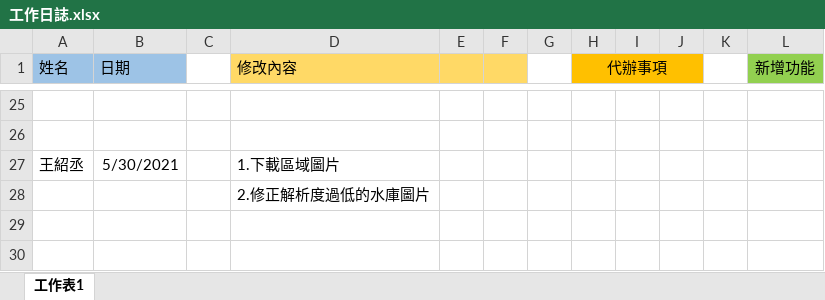
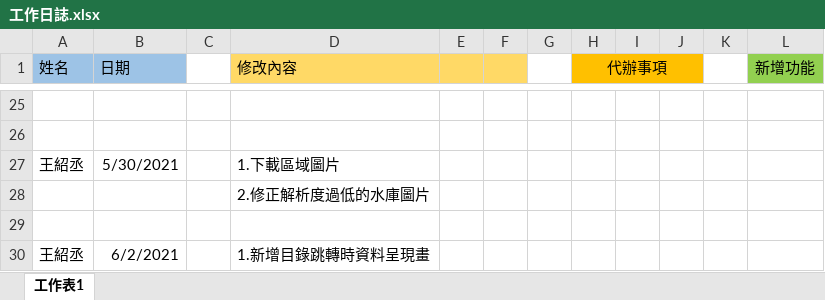
Before and after one commit to samwang1228/final-project-database, an Excel workbook: 工作日誌.xlsx, sheet 工作表1, drawn as a sheet; only a part is shown, gaps mark what is left out; values as stored, in another font and other column widths than the file's, no borders; the diff names each change by its address in the sheet, - before the commit and + after, or states it on an @@ line.

```diff
--- a/工作日誌.xlsx (sheet 工作表1)
+++ b/工作日誌.xlsx (sheet 工作表1)
+row 29: (empty)
+row 30: 王紹丞 | 6/2/2021 |  | 1.新增目錄跳轉時資料呈現畫
```
Also changed, not shown: 7 other files.
